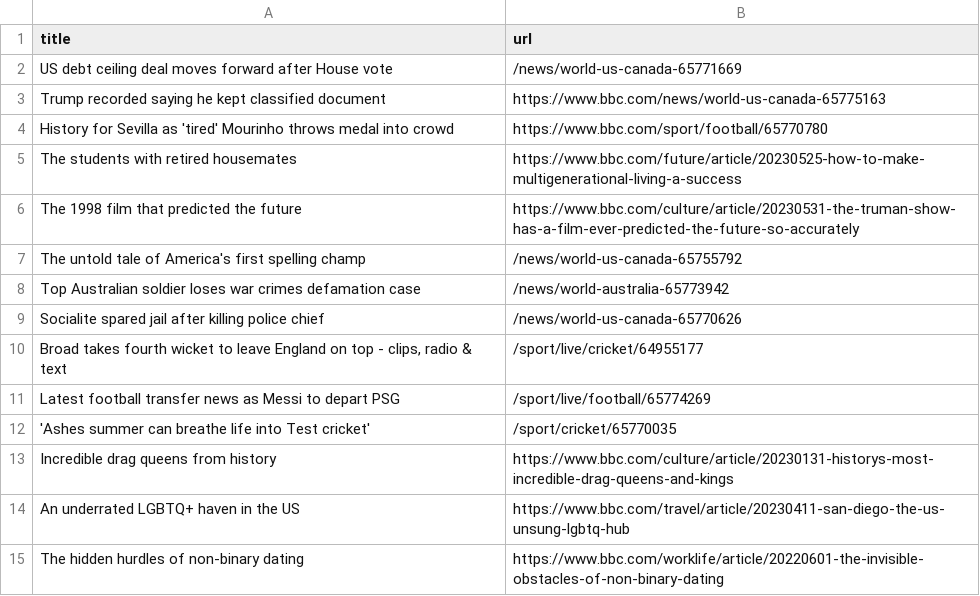
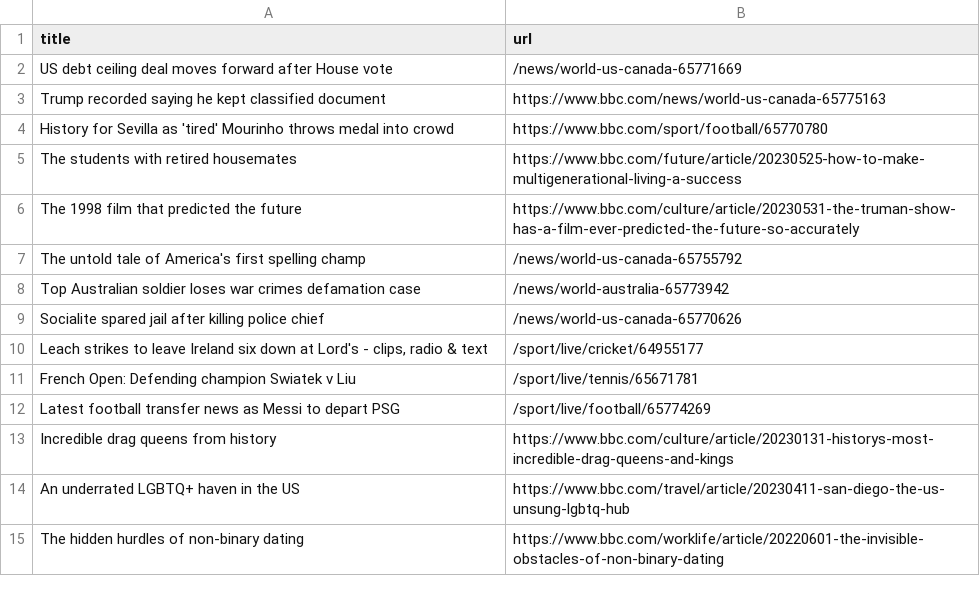
Before and after one commit to vlsachdev/automatic-scraper-bbc, a CSV file: bbc.csv, drawn as a sheet; only a part is shown.

```diff
--- a/bbc.csv
+++ b/bbc.csv
@@ -9,5 +9,5 @@ Top Australian soldier loses war crimes defamation case,/news/world-australia-65
 Socialite spared jail after killing police chief,/news/world-us-canada-65770626
-"Broad takes fourth wicket to leave England on top - clips, radio & text",/sport/live/cricket/64955177
+"Leach strikes to leave Ireland six down at Lord's - clips, radio & text",/sport/live/cricket/64955177
+French Open: Defending champion Swiatek v Liu,/sport/live/tennis/65671781
 Latest football transfer news as Messi to depart PSG,/sport/live/football/65774269
-'Ashes summer can breathe life into Test cricket',/sport/cricket/65770035
 Incredible drag queens from history,https://www.bbc.com/culture/article/20230131-historys-most-incredible-drag-queens-and-kings
```
